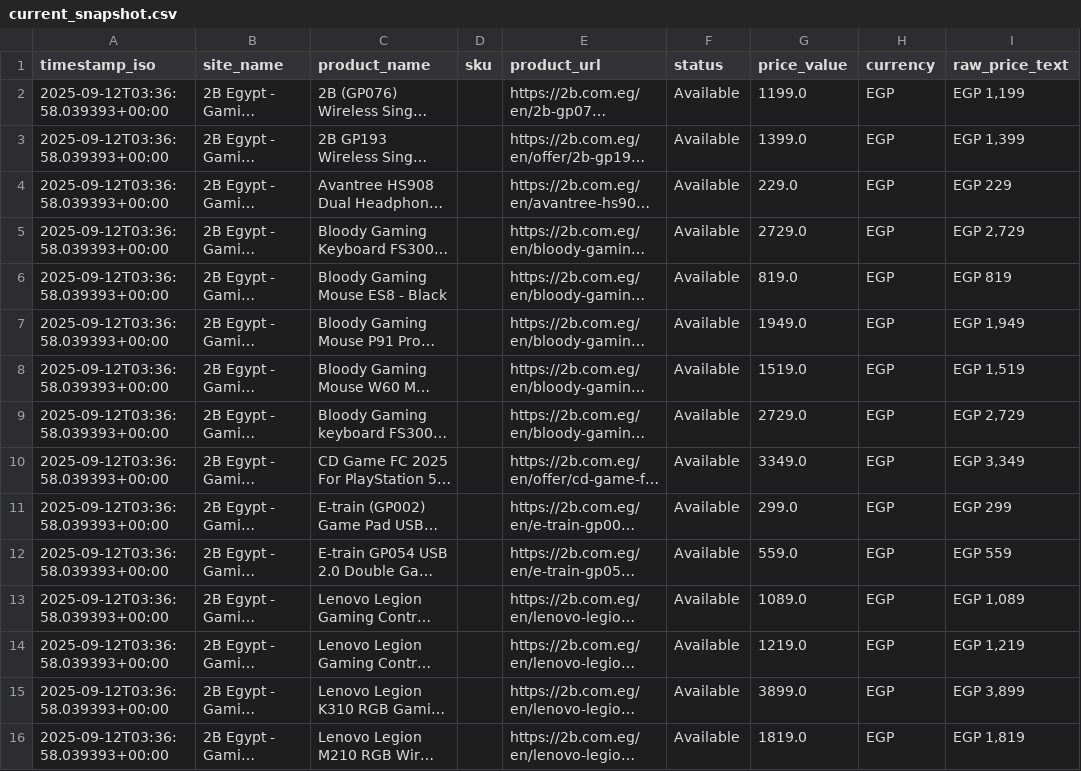
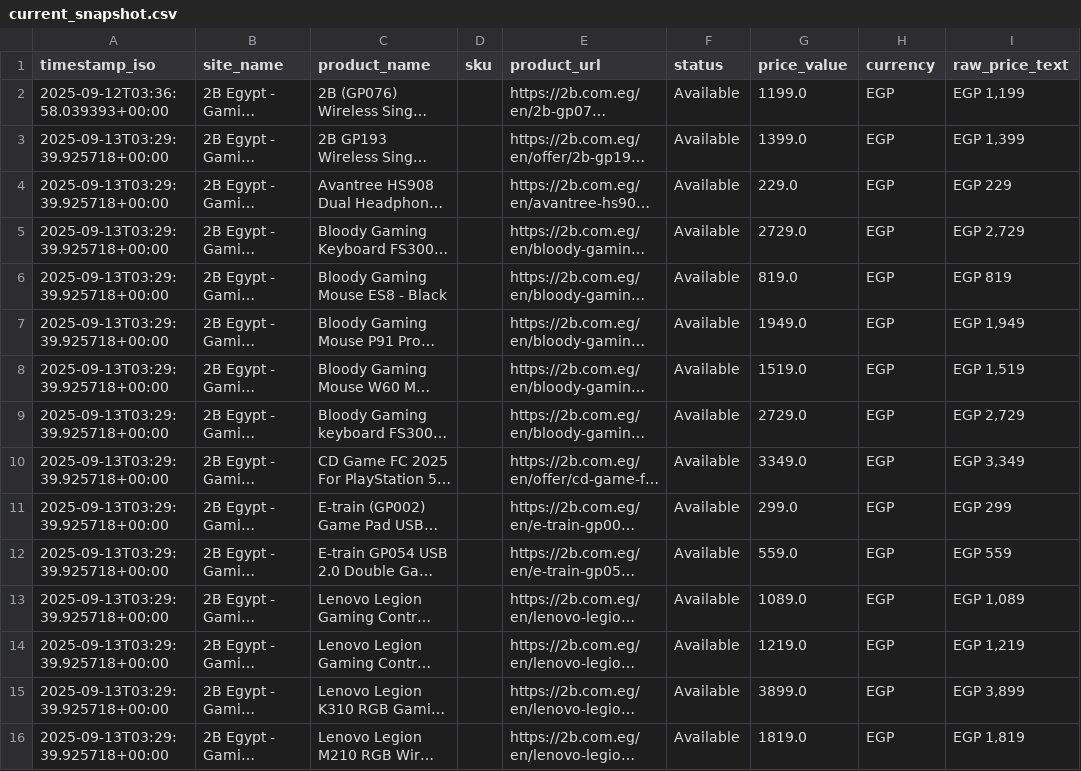
Before and after one commit to mohanedgames-design/v2, a CSV file: out/current_snapshot.csv, drawn as a sheet; only a part is shown; long unchanged cells end in …; the diff covers the shown part only; the diff names each change by its address in the sheet, - before the commit and + after, or states it on an @@ line.

```diff
--- a/out/current_snapshot.csv
+++ b/out/current_snapshot.csv
-A3:A16 (timestamp_iso): 2025-09-12T03:36:58.039393+00:00
+A3:A16 (timestamp_iso): 2025-09-13T03:29:39.925718+00:00
```
Also changed, not shown: 2 added rows and 139 edited cells elsewhere in this file, 1 other file.
